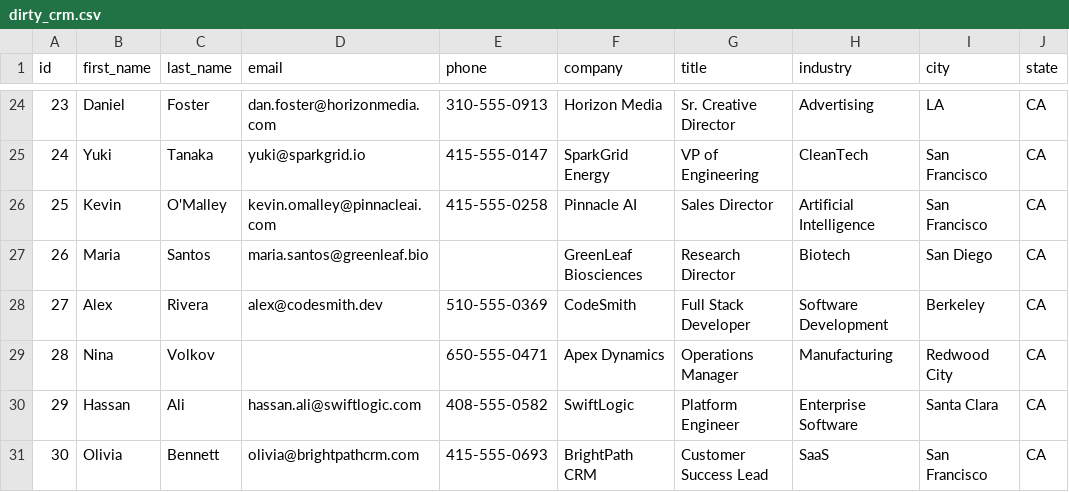
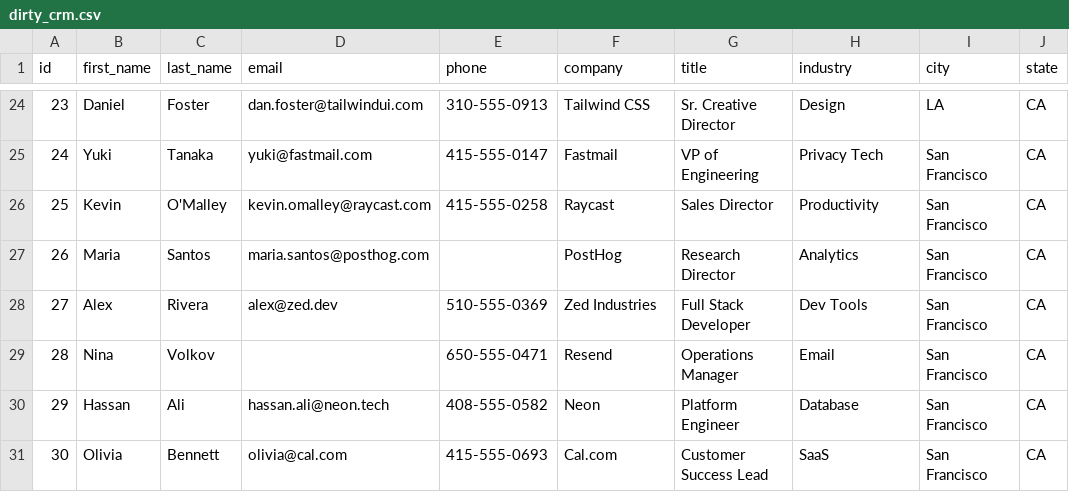
Before and after one commit to AkhileshwarReddySongala/crmheal, a CSV file: data/dirty_crm.csv, drawn as a sheet; only a part is shown, gaps mark what is left out; the diff covers the shown part only; the diff names each change by its address in the sheet, - before the commit and + after, or states it on an @@ line.

```diff
--- a/data/dirty_crm.csv
+++ b/data/dirty_crm.csv
-D24 (email): dan.foster@horizonmedia.com
+D24 (email): dan.foster@tailwindui.com
-F24 (company): Horizon Media
+F24 (company): Tailwind CSS
-H24 (industry): Advertising
+H24 (industry): Design
-D25 (email): yuki@sparkgrid.io
+D25 (email): yuki@fastmail.com
-F25 (company): SparkGrid Energy
+F25 (company): Fastmail
-H25 (industry): CleanTech
+H25 (industry): Privacy Tech
-D26 (email): kevin.omalley@pinnacleai.com
+D26 (email): kevin.omalley@raycast.com
-F26 (company): Pinnacle AI
+F26 (company): Raycast
-H26 (industry): Artificial Intelligence
+H26 (industry): Productivity
-D27 (email): maria.santos@greenleaf.bio
+D27 (email): maria.santos@posthog.com
-F27 (company): GreenLeaf Biosciences
+F27 (company): PostHog
-H27 (industry): Biotech
+H27 (industry): Analytics
-I27 (city): San Diego
+I27 (city): San Francisco
-D28 (email): alex@codesmith.dev
+D28 (email): alex@zed.dev
-F28 (company): CodeSmith
+F28 (company): Zed Industries
-H28 (industry): Software Development
+H28 (industry): Dev Tools
-I28 (city): Berkeley
+I28 (city): San Francisco
-F29 (company): Apex Dynamics
+F29 (company): Resend
-H29 (industry): Manufacturing
+H29 (industry): Email
-I29 (city): Redwood City
+I29 (city): San Francisco
-D30 (email): hassan.ali@swiftlogic.com
+D30 (email): hassan.ali@neon.tech
-F30 (company): SwiftLogic
+F30 (company): Neon
-H30 (industry): Enterprise Software
+H30 (industry): Database
-I30 (city): Santa Clara
+I30 (city): San Francisco
-D31 (email): olivia@brightpathcrm.com
+D31 (email): olivia@cal.com
-F31 (company): BrightPath CRM
+F31 (company): Cal.com
```
Also changed, not shown: 1 added row, 1 removed row and 59 edited cells elsewhere in this file, 5 other files.
